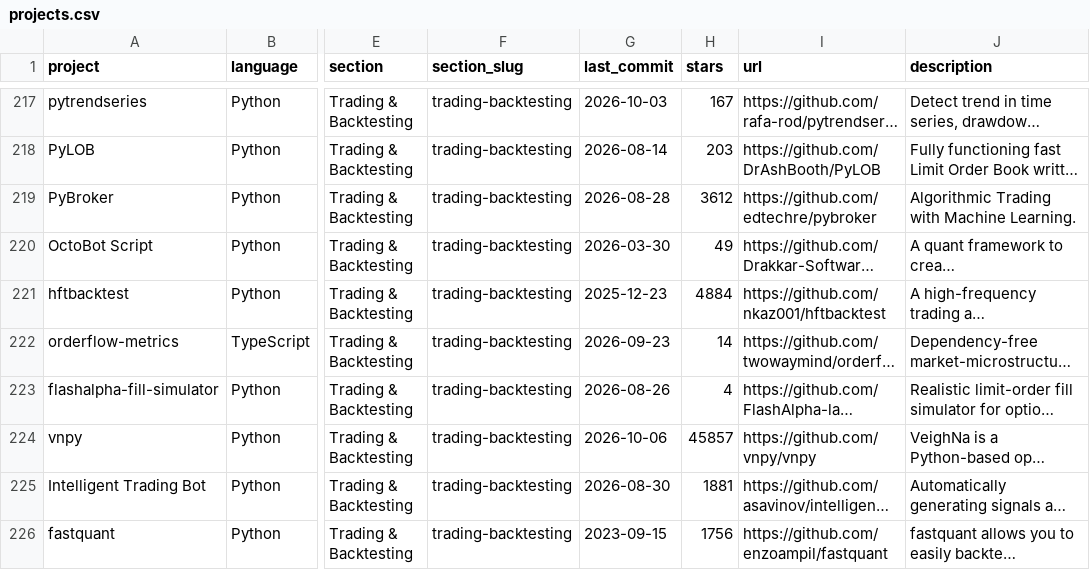
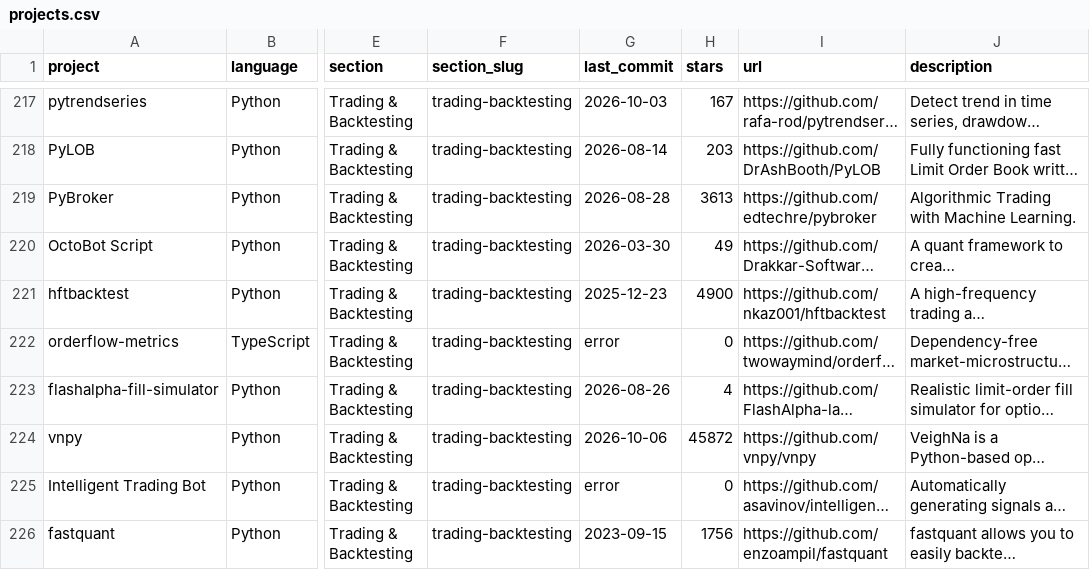
Before and after one commit to markjdvorak/awesome-quant, a CSV file: projects.csv, drawn as a sheet; only a part is shown, gaps mark what is left out; long unchanged cells end in …; the diff covers the shown part only; the diff names each change by its address in the sheet, - before the commit and + after, or states it on an @@ line.

```diff
--- a/projects.csv
+++ b/projects.csv
-H219 (stars): 3612
+H219 (stars): 3613
-H221 (stars): 4884
+H221 (stars): 4900
-G222 (last_commit): 2026-09-23
+G222 (last_commit): error
-H222 (stars): 14
+H222 (stars): 0
-H224 (stars): 45857
+H224 (stars): 45872
-G225 (last_commit): 2026-08-30
+G225 (last_commit): error
-H225 (stars): 1881
+H225 (stars): 0
```
Also changed, not shown: 162 edited cells elsewhere in this file, 1 other file.
